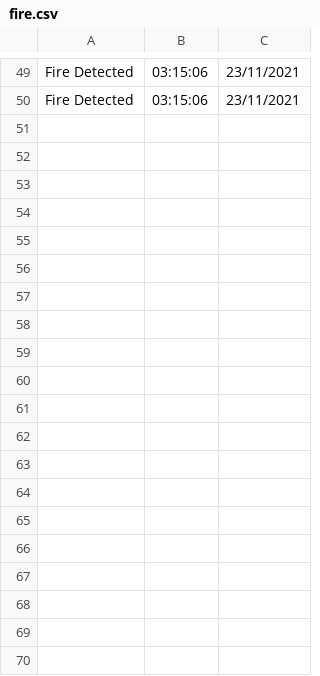
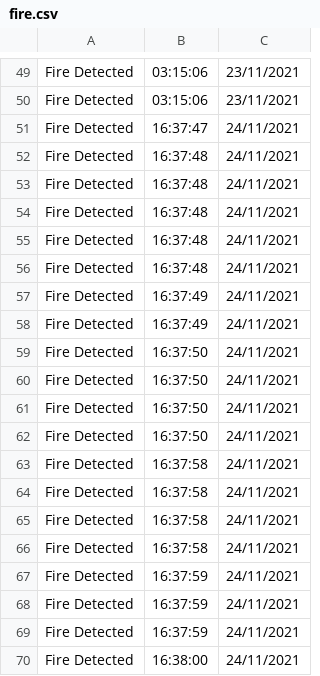
Before and after one commit to Vision-360/Vision-360-Project, a CSV file: log/fire.csv, drawn as a sheet; only a part is shown, gaps mark what is left out; the diff covers the shown part only; the diff names each change by its address in the sheet, - before the commit and + after, or states it on an @@ line.

```diff
--- a/log/fire.csv
+++ b/log/fire.csv
+row 51: Fire Detected | 16:37:47 | 24/11/2021
+row 52: Fire Detected | 16:37:48 | 24/11/2021
+row 53: Fire Detected | 16:37:48 | 24/11/2021
+row 54: Fire Detected | 16:37:48 | 24/11/2021
+row 55: Fire Detected | 16:37:48 | 24/11/2021
+row 56: Fire Detected | 16:37:48 | 24/11/2021
+row 57: Fire Detected | 16:37:49 | 24/11/2021
+row 58: Fire Detected | 16:37:49 | 24/11/2021
+row 59: Fire Detected | 16:37:50 | 24/11/2021
+row 60: Fire Detected | 16:37:50 | 24/11/2021
+row 61: Fire Detected | 16:37:50 | 24/11/2021
+row 62: Fire Detected | 16:37:50 | 24/11/2021
+row 63: Fire Detected | 16:37:58 | 24/11/2021
+row 64: Fire Detected | 16:37:58 | 24/11/2021
+row 65: Fire Detected | 16:37:58 | 24/11/2021
+row 66: Fire Detected | 16:37:58 | 24/11/2021
+row 67: Fire Detected | 16:37:59 | 24/11/2021
+row 68: Fire Detected | 16:37:59 | 24/11/2021
+row 69: Fire Detected | 16:37:59 | 24/11/2021
+row 70: Fire Detected | 16:38:00 | 24/11/2021
```
Also changed, not shown: 36 added rows elsewhere in this file, log/activity.csv, log/motion.csv, 2 other files.
